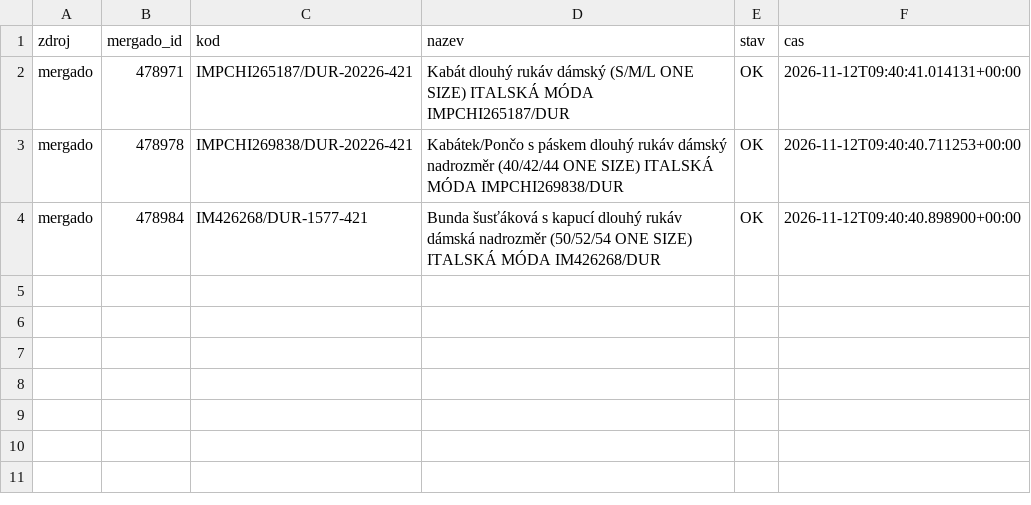
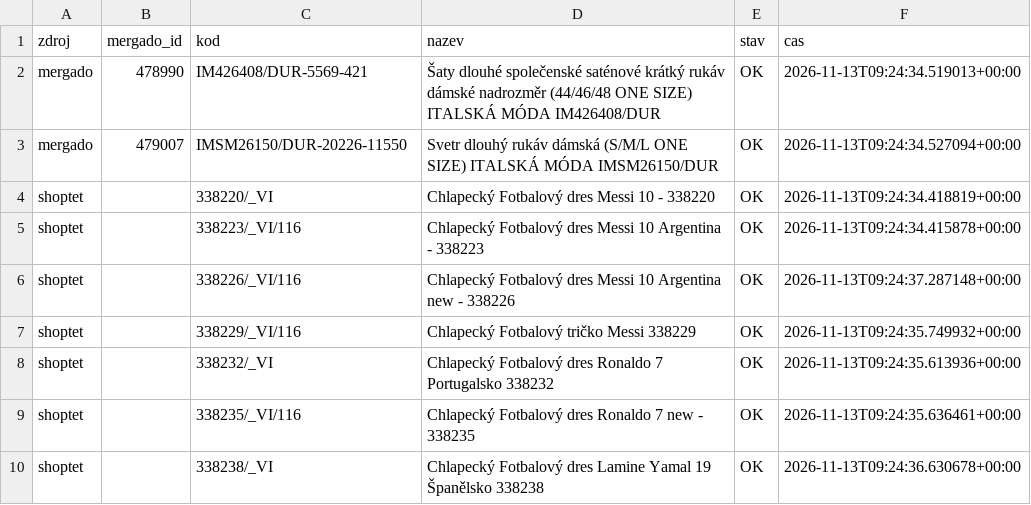
Before and after one commit to hroudis/seo-vmobleceni, a CSV file: output/posledni-beh-report.csv, drawn as a sheet.

```diff
--- a/output/posledni-beh-report.csv
+++ b/output/posledni-beh-report.csv
@@ -1,4 +1,10 @@
 zdroj;mergado_id;kod;nazev;stav;cas
-mergado;478971;IMPCHI265187/DUR-20226-421;Kabát dlouhý rukáv dámský (S/M/L ONE SIZE) ITALSKÁ MÓDA IMPCHI265187/DUR;OK;2026-11-12T09:40:41.014131+00:00
-mergado;478978;IMPCHI269838/DUR-20226-421;Kabátek/Pončo s páskem dlouhý rukáv dámský nadrozměr (40/42/44 ONE SIZE) ITALSKÁ MÓDA IMPCHI269838/DUR;OK;2026-11-12T09:40:40.711253+00:00
-mergado;478984;IM426268/DUR-1577-421;Bunda šusťáková s kapucí dlouhý rukáv dámská nadrozměr (50/52/54 ONE SIZE) ITALSKÁ MÓDA IM426268/DUR;OK;2026-11-12T09:40:40.898900+00:00
+mergado;478990;IM426408/DUR-5569-421;Šaty dlouhé společenské saténové krátký rukáv dámské nadrozměr (44/46/48 ONE SIZE) ITALSKÁ MÓDA IM426408/DUR;OK;2026-11-13T09:24:34.519013+00:00
+mergado;479007;IMSM26150/DUR-20226-11550;Svetr dlouhý rukáv dámská (S/M/L ONE SIZE) ITALSKÁ MÓDA IMSM26150/DUR;OK;2026-11-13T09:24:34.527094+00:00
+shoptet;;338220/_VI;Chlapecký Fotbalový dres Messi 10 - 338220;OK;2026-11-13T09:24:34.418819+00:00
+shoptet;;338223/_VI/116;Chlapecký Fotbalový dres Messi 10 Argentina - 338223;OK;2026-11-13T09:24:34.415878+00:00
+shoptet;;338226/_VI/116;Chlapecký Fotbalový dres Messi 10 Argentina new - 338226;OK;2026-11-13T09:24:37.287148+00:00
+shoptet;;338229/_VI/116;Chlapecký Fotbalový tričko Messi 338229;OK;2026-11-13T09:24:35.749932+00:00
+shoptet;;338232/_VI;Chlapecký Fotbalový dres Ronaldo 7 Portugalsko 338232;OK;2026-11-13T09:24:35.613936+00:00
+shoptet;;338235/_VI/116;Chlapecký Fotbalový dres Ronaldo 7 new - 338235;OK;2026-11-13T09:24:35.636461+00:00
+shoptet;;338238/_VI;Chlapecký Fotbalový dres Lamine Yamal 19 Španělsko 338238;OK;2026-11-13T09:24:36.630678+00:00
```
Also changed, not shown: 4 other files.
